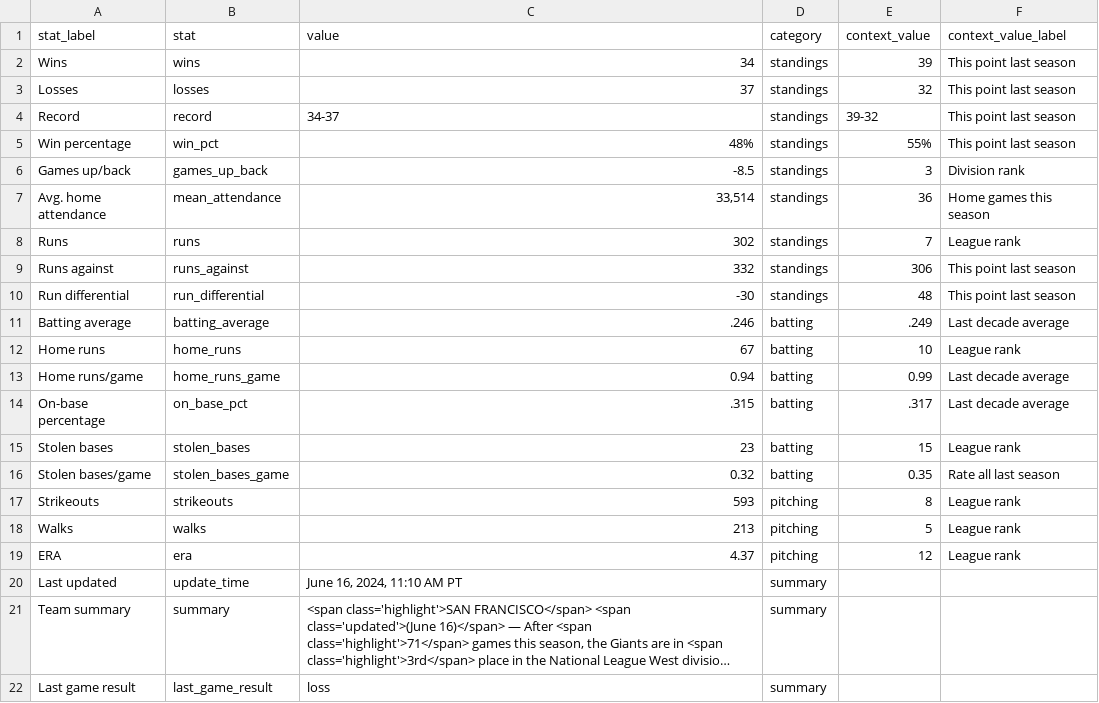
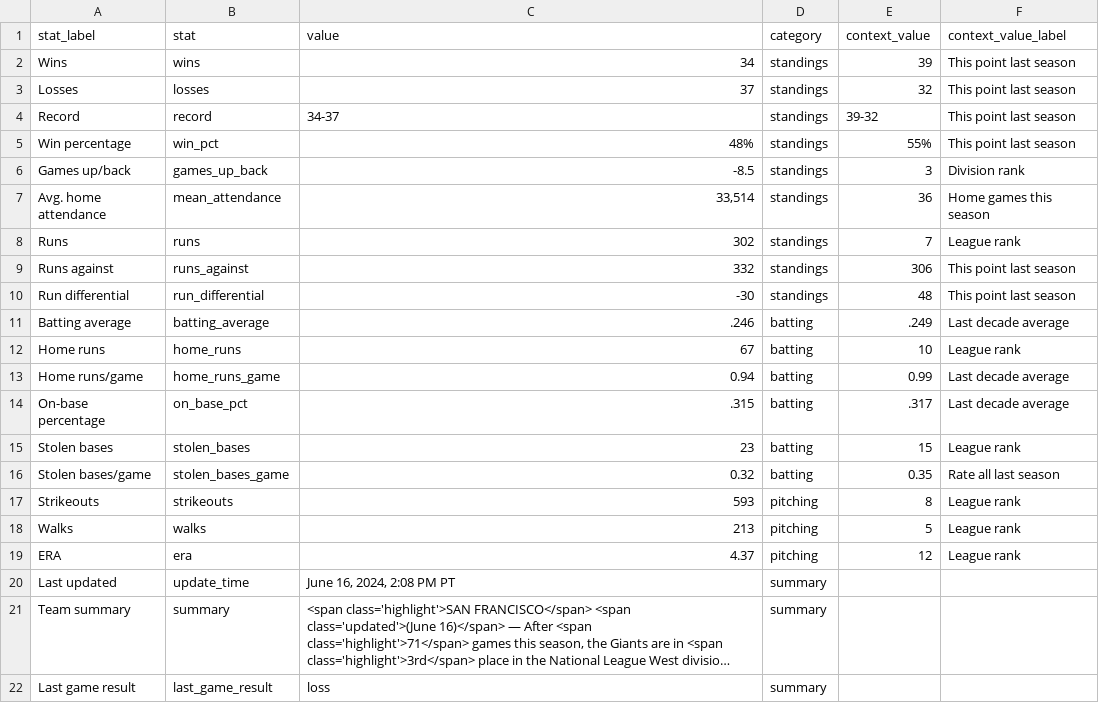
Before and after one commit to wilkens/giants, a CSV file: data/standings/season_summary_latest.csv, drawn as a sheet; long unchanged cells end in …; the diff names each change by its address in the sheet, - before the commit and + after, or states it on an @@ line.

Commit message:
Automated update of Giants data, visuals

```diff
--- a/data/standings/season_summary_latest.csv
+++ b/data/standings/season_summary_latest.csv
-C20 (value): June 16, 2024, 11:10 AM PT
+C20 (value): June 16, 2024, 2:08 PM PT
```
Also changed, not shown: 2 other files.
